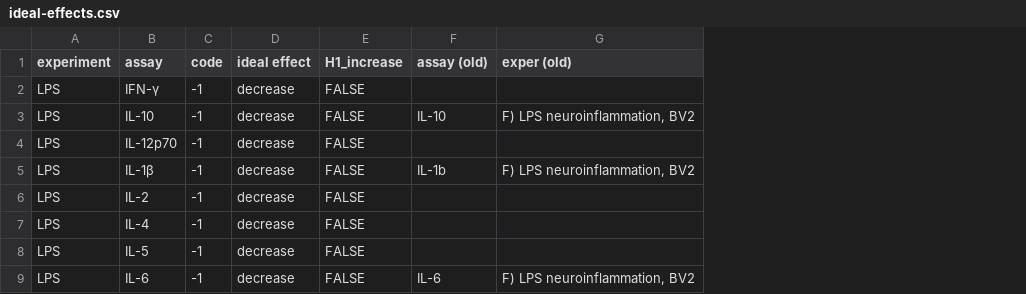
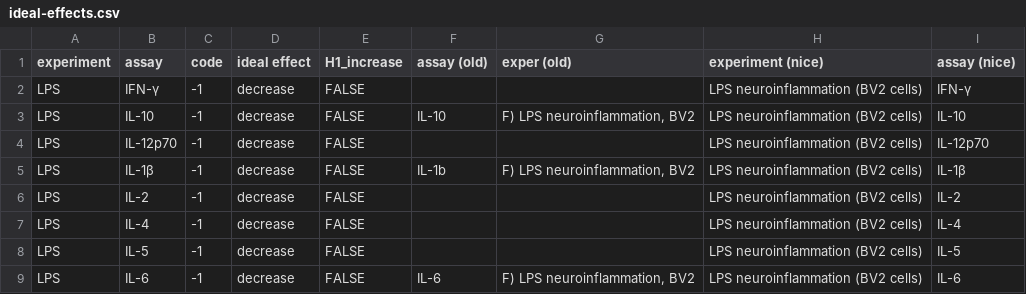
Before and after one commit to attilagk/CTNS-notebook, a CSV file: 2023-09-26-cell-bayes-assays/ideal-effects.csv, drawn as a sheet; only a part is shown; the diff names each change by its address in the sheet, - before the commit and + after, or states it on an @@ line.

Commit message:
nice assay names

```diff
--- a/2023-09-26-cell-bayes-assays/ideal-effects.csv
+++ b/2023-09-26-cell-bayes-assays/ideal-effects.csv
+column H (experiment (nice)), rows 2-9: all LPS neuroinflammation (BV2 cells)
+column I (assay (nice)), rows 2-9: IFN-γ | IL-10 | IL-12p70 | IL-1β | IL-2 | IL-4 | IL-5 | IL-6
```
Also changed, not shown: 6 other files.
